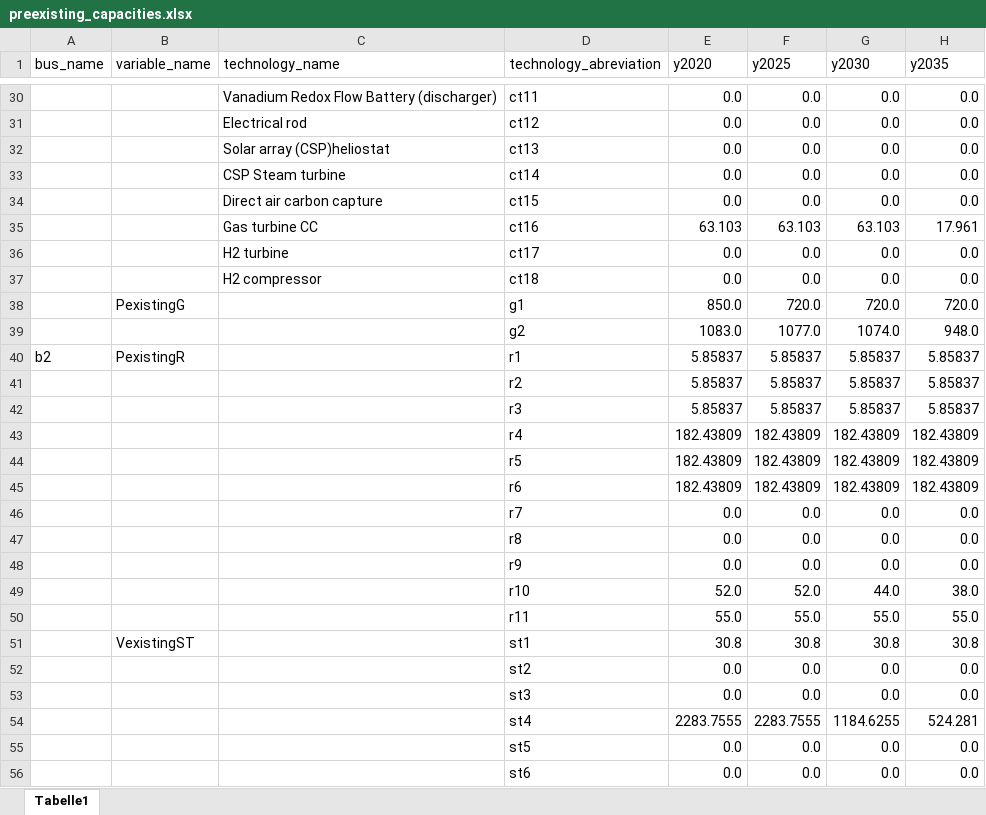
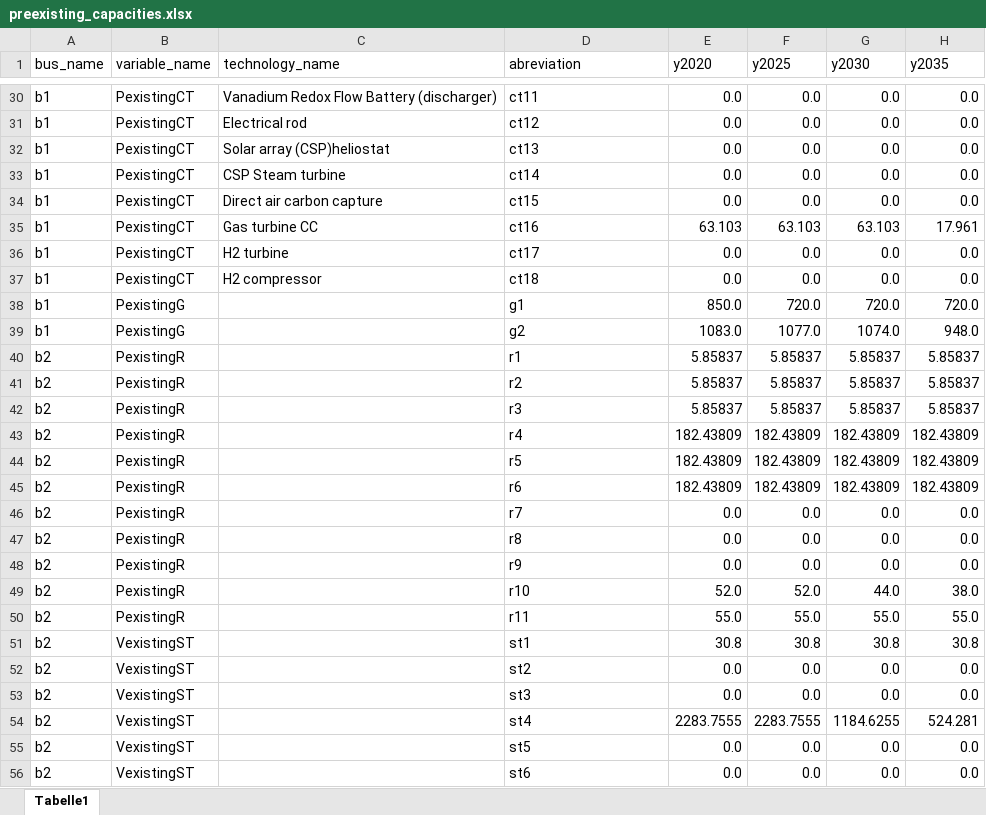
Before and after one commit to simjunky/Leelo, an Excel workbook: data/TestLocation/input_data/preexisting_capacities.xlsx, sheet Tabelle1, drawn as a sheet; only a part is shown, gaps mark what is left out; values as stored, in another font and other column widths than the file's, no borders; the diff covers the shown part only; the diff names each change by its address in the sheet, - before the commit and + after, or states it on an @@ line.

```diff
--- a/data/TestLocation/input_data/preexisting_capacities.xlsx (sheet Tabelle1)
+++ b/data/TestLocation/input_data/preexisting_capacities.xlsx (sheet Tabelle1)
-D1: technology_abreviation
+D1: abreviation
-A30:A39 (bus_name): (empty)
+A30:A39 (bus_name): b1
-B30:B37 (variable_name): (empty)
+B30:B37 (variable_name): PexistingCT
-B39 (variable_name): (empty)
+B39 (variable_name): PexistingG
-A41:A56 (bus_name): (empty)
+A41:A56 (bus_name): b2
-B41:B50 (variable_name): (empty)
+B41:B50 (variable_name): PexistingR
-B52:B56 (variable_name): (empty)
+B52:B56 (variable_name): VexistingST
```
Also changed, not shown: 234 edited cells elsewhere in this sheet, data/TestLocation/input_data/conversion_technologies.xlsx, data/TestLocation/input_data/hydro_cascades.xlsx, 3 other files.
